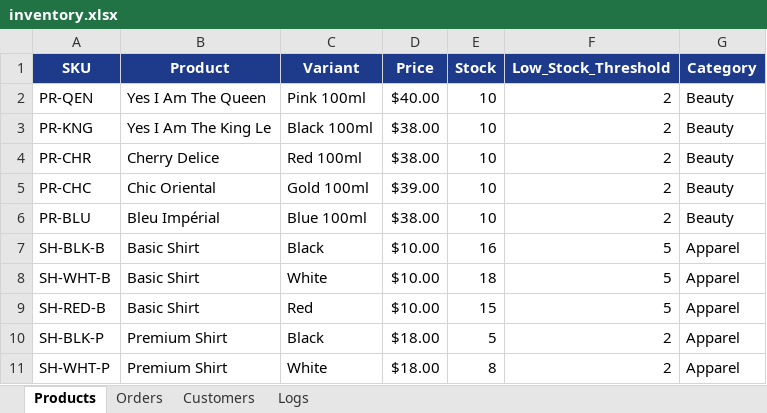
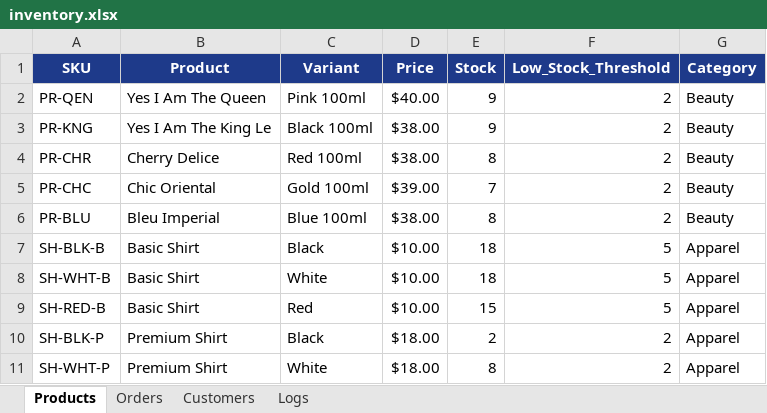
Before and after one commit to mengchheanglong/ai-pos-operations-agent, an Excel workbook: inventory.xlsx, sheet Products, drawn as a sheet; values as stored, in another font and other column widths than the file's, no borders; the diff names each change by its address in the sheet, - before the commit and + after, or states it on an @@ line.

```diff
--- a/inventory.xlsx (sheet Products)
+++ b/inventory.xlsx (sheet Products)
-E2:E3 (Stock): 10
+E2:E3 (Stock): 9
-E4 (Stock): 10
+E4 (Stock): 8
-E5 (Stock): 10
+E5 (Stock): 7
-B6 (Product): Bleu Impérial
+B6 (Product): Bleu Imperial
-E6 (Stock): 10
+E6 (Stock): 8
-E7 (Stock): 16
+E7 (Stock): 18
-E10 (Stock): 5
+E10 (Stock): 2
```
Also changed, not shown: sheet Logs, sheet Orders, 10 other files.
